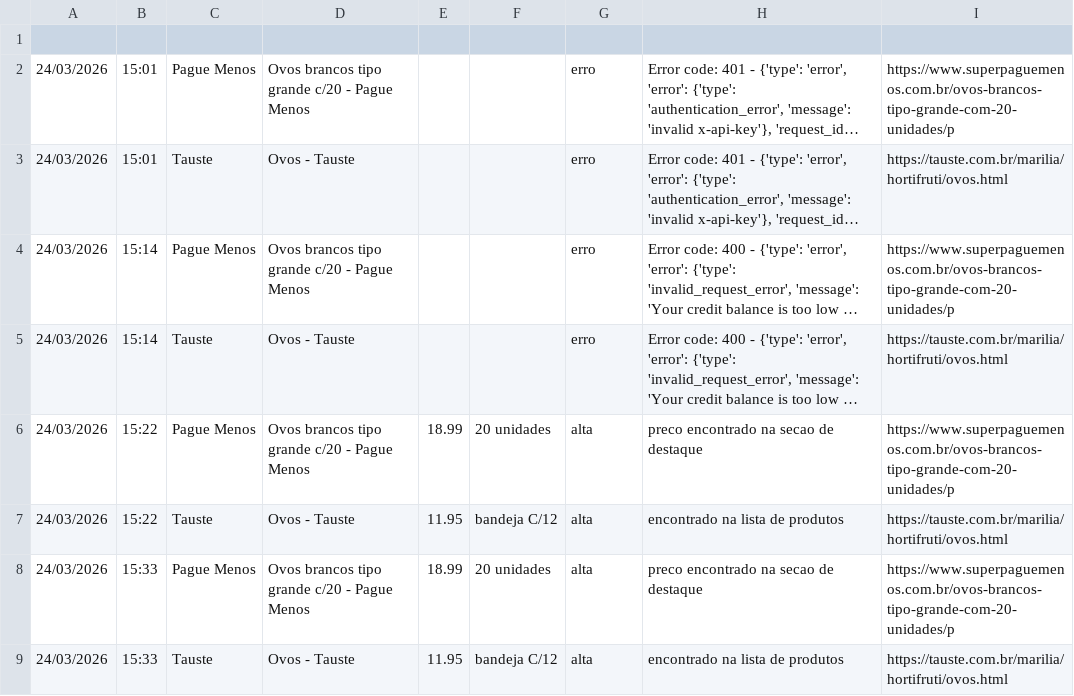
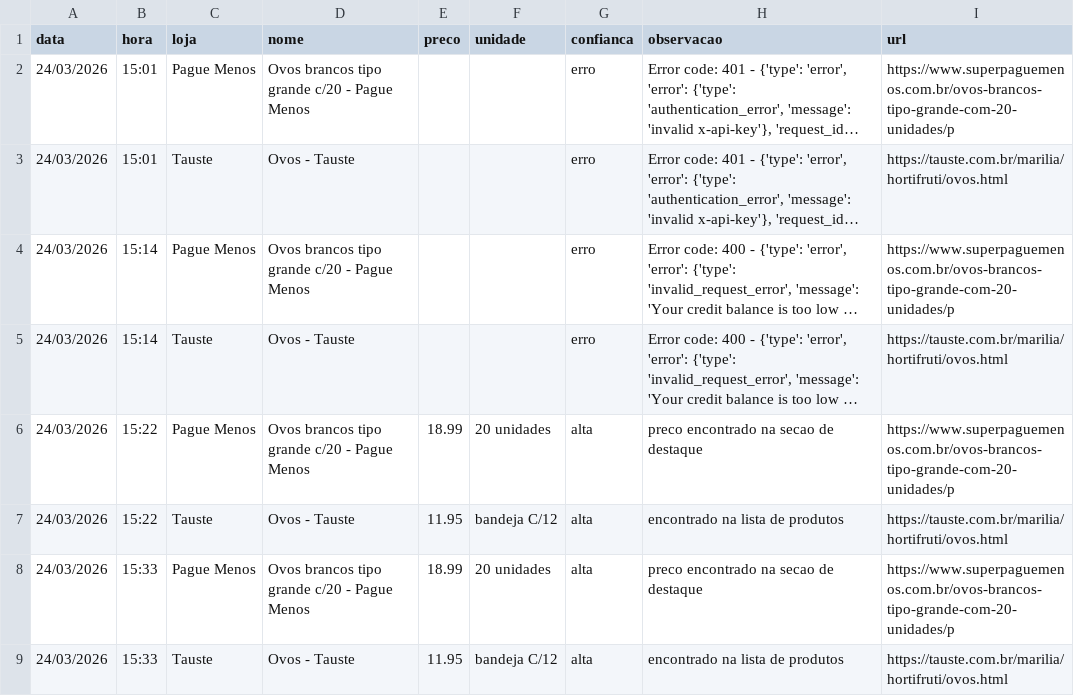
Before and after one commit to weslemrs/monitor-precos, a CSV file: historico_precos.csv, drawn as a sheet; long unchanged cells end in …; the diff names each change by its address in the sheet, - before the commit and + after, or states it on an @@ line.

Commit message:
Update historico_precos.csv

```diff
--- a/historico_precos.csv
+++ b/historico_precos.csv
-row 1: (empty)
+row 1: data | hora | loja | nome | preco | unidade | confianca | observacao | url
```
